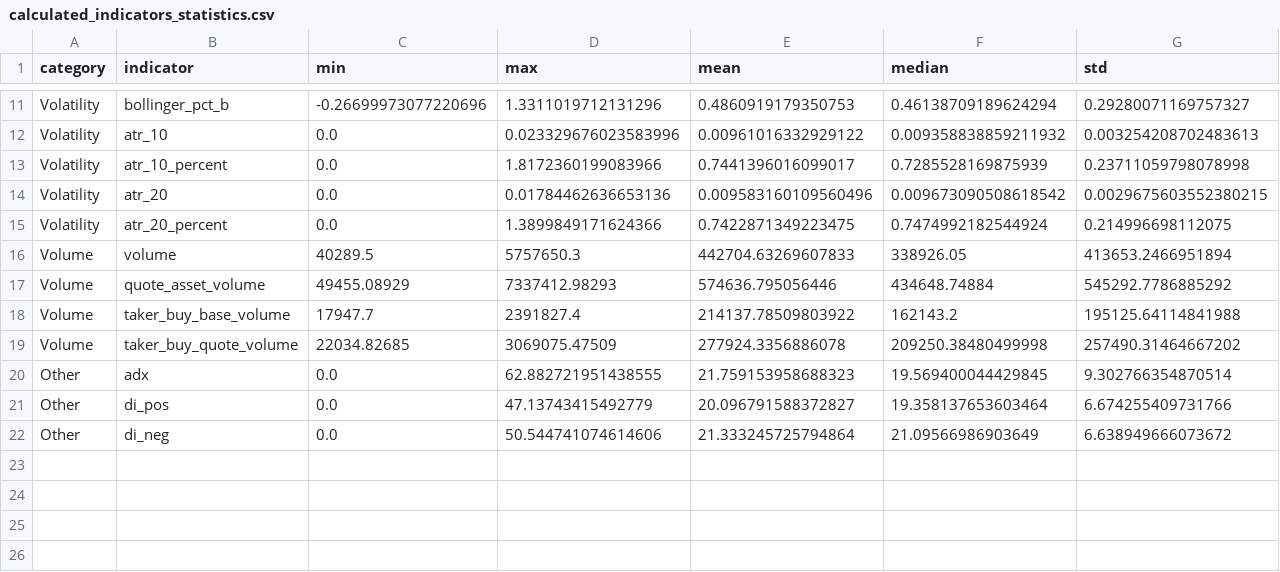
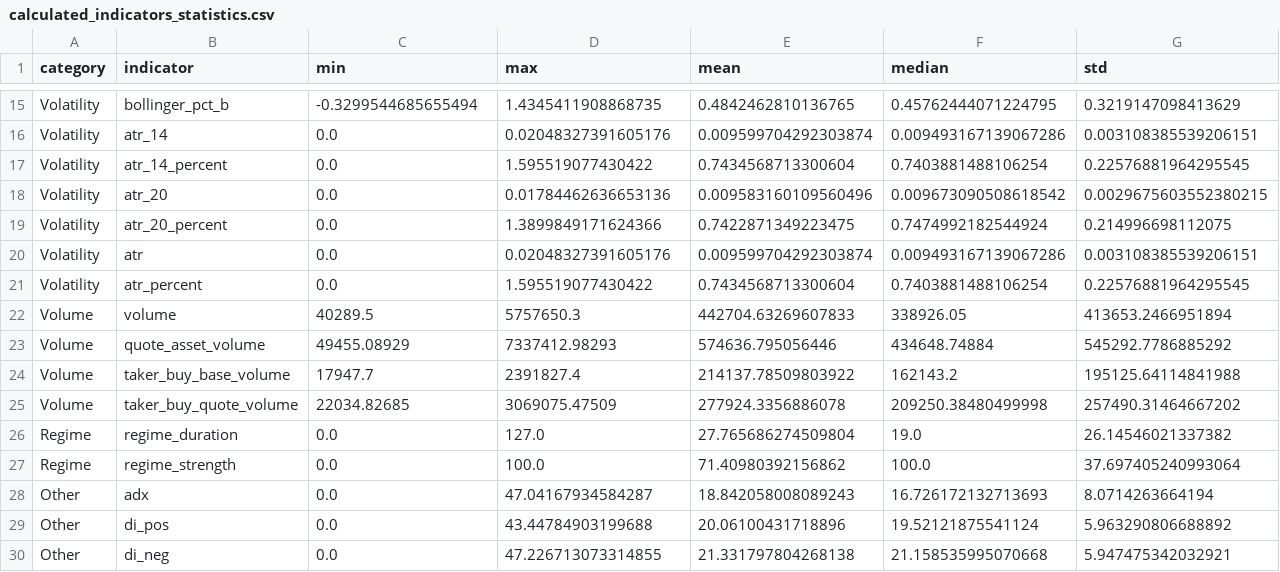
Before and after one commit to ErhanCetin/trading_bot_ai_filter, a CSV file: backtest/utils/print_calculated_indicator_data/calculated_indicators_statistics.csv, drawn as a sheet; only a part is shown, gaps mark what is left out; removed rows and columns are numbered as before the commit, all else as after; rows hold the shown columns only; the diff covers the shown part only; the diff names each change by its address in the sheet, - before the commit and + after, or states it on an @@ line.

```diff
--- a/backtest/utils/print_calculated_indicator_data/calculated_indicators_statistics.csv
+++ b/backtest/utils/print_calculated_indicator_data/calculated_indicators_statistics.csv
-C15 (min): -0.26699973077220696
+C15 (min): -0.3299544685655494
-D15 (max): 1.3311019712131296
+D15 (max): 1.4345411908868735
-E15 (mean): 0.4860919179350753
+E15 (mean): 0.4842462810136765
-F15 (median): 0.46138709189624294
+F15 (median): 0.45762444071224795
-G15 (std): 0.29280071169757327
+G15 (std): 0.3219147098413629
-row 12: Volatility | atr_10 | 0.0 | 0.023329676023583996 | 0.00961016332929122 | 0.009358838859211932 | 0.003254208702483613
-row 13: Volatility | atr_10_percent | 0.0 | 1.8172360199083966 | 0.7441396016099017 | 0.7285528169875939 | 0.23711059798078998
+row 16: Volatility | atr_14 | 0.0 | 0.02048327391605176 | 0.009599704292303874 | 0.009493167139067286 | 0.003108385539206151
+row 17: Volatility | atr_14_percent | 0.0 | 1.595519077430422 | 0.7434568713300604 | 0.7403881488106254 | 0.22576881964295545
+row 20: Volatility | atr | 0.0 | 0.02048327391605176 | 0.009599704292303874 | 0.009493167139067286 | 0.003108385539206151
+row 21: Volatility | atr_percent | 0.0 | 1.595519077430422 | 0.7434568713300604 | 0.7403881488106254 | 0.22576881964295545
+row 26: Regime | regime_duration | 0.0 | 127.0 | 27.765686274509804 | 19.0 | 26.14546021337382
+row 27: Regime | regime_strength | 0.0 | 100.0 | 71.40980392156862 | 100.0 | 37.697405240993064
-D28 (max): 62.882721951438555
+D28 (max): 47.04167934584287
-E28 (mean): 21.759153958688323
+E28 (mean): 18.842058008089243
-F28 (median): 19.569400044429845
+F28 (median): 16.726172132713693
-G28 (std): 9.302766354870514
+G28 (std): 8.0714263664194
-D29 (max): 47.13743415492779
+D29 (max): 43.44784903199688
-E29 (mean): 20.096791588372827
+E29 (mean): 20.06100431718896
-F29 (median): 19.358137653603464
+F29 (median): 19.52121875541124
-G29 (std): 6.674255409731766
+G29 (std): 5.963290806688892
-D30 (max): 50.544741074614606
+D30 (max): 47.226713073314855
-E30 (mean): 21.333245725794864
+E30 (mean): 21.331797804268138
-F30 (median): 21.09566986903649
+F30 (median): 21.158535995070668
-G30 (std): 6.638949666073672
+G30 (std): 5.947475342032921
```
Also changed, not shown: 7 added rows, 3 removed rows and 25 edited cells elsewhere in this file, backtest/results/batch/batch_results.csv, backtest/utils/print_calculated_indicator_data/calculated_indicators_other.csv, 51 other files.
